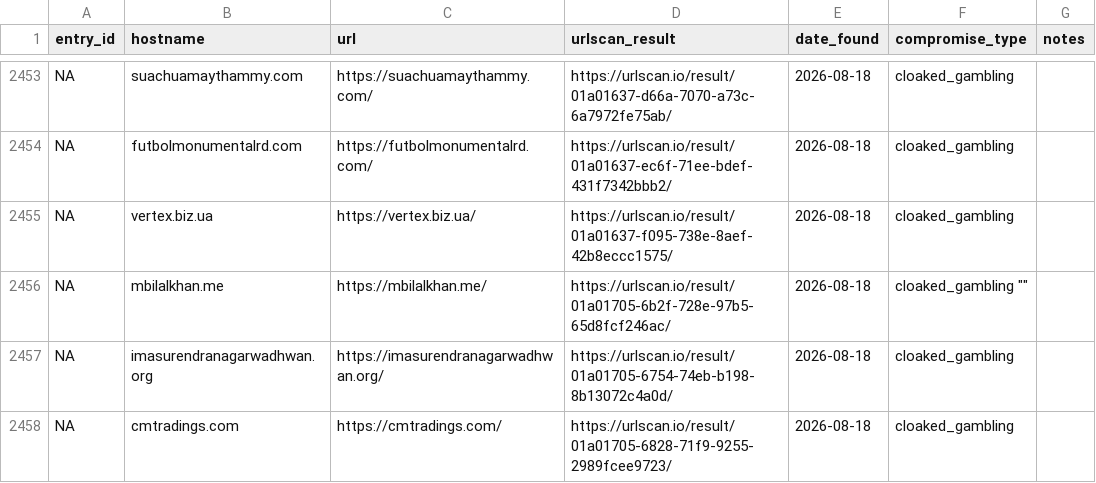
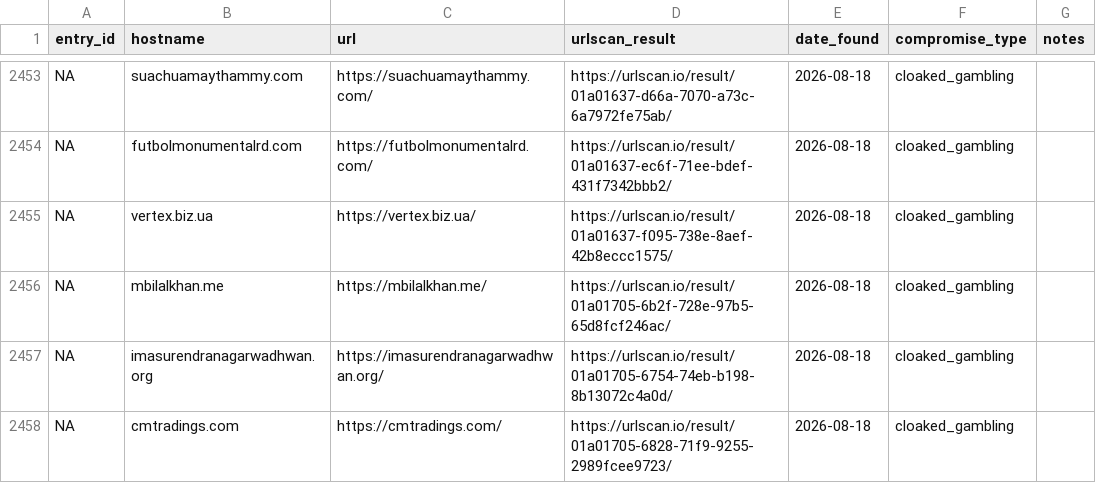
Before and after one commit to battlingamazons/compromised-sites-tracker, a CSV file: compromised-sites.csv, drawn as a sheet; only a part is shown, gaps mark what is left out.

Commit message:
Update compromised-sites.csv

```diff
--- a/compromised-sites.csv
+++ b/compromised-sites.csv
@@ -2455,3 +2455,3 @@ NA, futbolmonumentalrd.com, https://futbolmonumentalrd.com/, https://urlscan.io/
 NA, vertex.biz.ua, https://vertex.biz.ua/, https://urlscan.io/result/01a01637-f095-738e-8aef-42b8eccc1575/, 2026-08-18, cloaked_gambling, ""
-NA, mbilalkhan.me, https://mbilalkhan.me/, https://urlscan.io/result/01a01705-6b2f-728e-97b5-65d8fcf246ac/, 2026-08-18, cloaked_gambling ""
+NA, mbilalkhan.me, https://mbilalkhan.me/, https://urlscan.io/result/01a01705-6b2f-728e-97b5-65d8fcf246ac/, 2026-08-18, cloaked_gambling, ""
 NA, imasurendranagarwadhwan.org, https://imasurendranagarwadhwan.org/, https://urlscan.io/result/01a01705-6754-74eb-b198-8b13072c4a0d/, 2026-08-18, cloaked_gambling, ""
```
